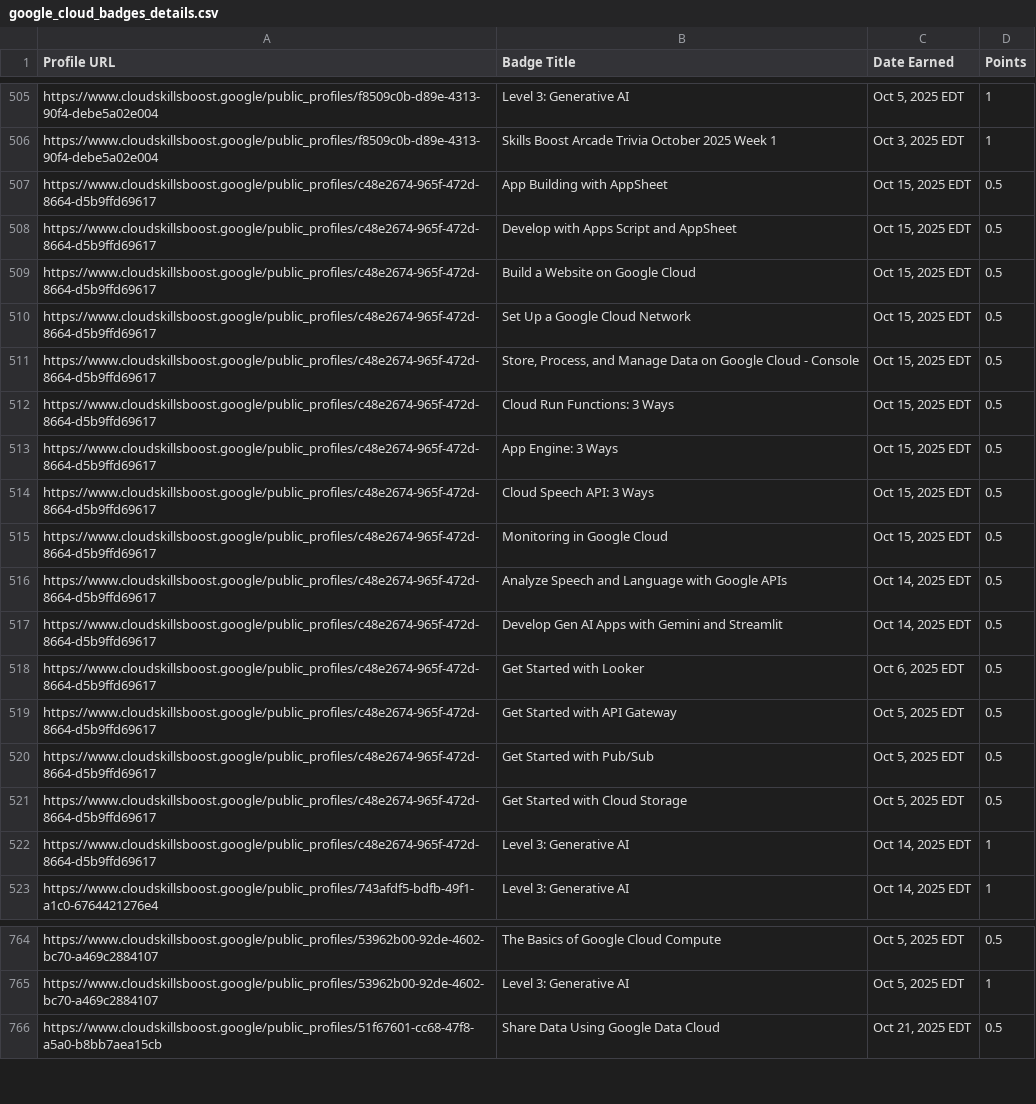
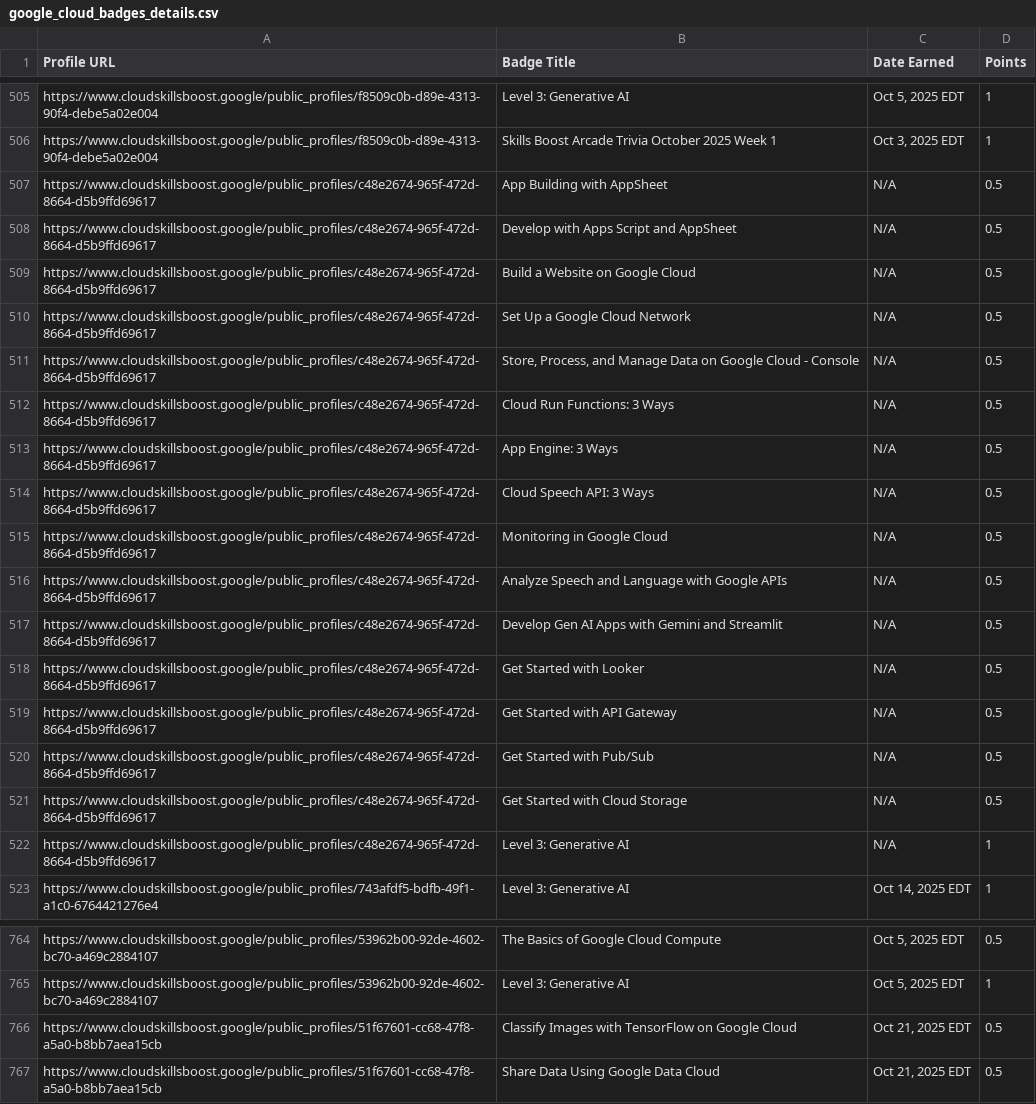
Before and after one commit to mohitsharmas97/leaderboard_gdg, a CSV file: google_cloud_badges_details.csv, drawn as a sheet; only a part is shown, gaps mark what is left out.

```diff
--- a/google_cloud_badges_details.csv
+++ b/google_cloud_badges_details.csv
@@ -506,18 +506,18 @@ https://www.cloudskillsboost.google/public_profiles/f8509c0b-d89e-4313-90f4-debe
 https://www.cloudskillsboost.google/public_profiles/f8509c0b-d89e-4313-90f4-debe5a02e004,Skills Boost Arcade Trivia October 2025 Week 1,"Oct  3, 2025 EDT",1
-https://www.cloudskillsboost.google/public_profiles/c48e2674-965f-472d-8664-d5b9ffd69617,App Building with AppSheet,"Oct 15, 2025 EDT",0.5
-https://www.cloudskillsboost.google/public_profiles/c48e2674-965f-472d-8664-d5b9ffd69617,Develop with Apps Script and AppSheet,"Oct 15, 2025 EDT",0.5
-https://www.cloudskillsboost.google/public_profiles/c48e2674-965f-472d-8664-d5b9ffd69617,Build a Website on Google Cloud,"Oct 15, 2025 EDT",0.5
-https://www.cloudskillsboost.google/public_profiles/c48e2674-965f-472d-8664-d5b9ffd69617,Set Up a Google Cloud Network,"Oct 15, 2025 EDT",0.5
-https://www.cloudskillsboost.google/public_profiles/c48e2674-965f-472d-8664-d5b9ffd69617,"Store, Process, and Manage Data on Google Cloud - Console","Oct 15, 2025 EDT",0.5
-https://www.cloudskillsboost.google/public_profiles/c48e2674-965f-472d-8664-d5b9ffd69617,Cloud Run Functions: 3 Ways,"Oct 15, 2025 EDT",0.5
-https://www.cloudskillsboost.google/public_profiles/c48e2674-965f-472d-8664-d5b9ffd69617,App Engine: 3 Ways,"Oct 15, 2025 EDT",0.5
-https://www.cloudskillsboost.google/public_profiles/c48e2674-965f-472d-8664-d5b9ffd69617,Cloud Speech API: 3 Ways,"Oct 15, 2025 EDT",0.5
-https://www.cloudskillsboost.google/public_profiles/c48e2674-965f-472d-8664-d5b9ffd69617,Monitoring in Google Cloud,"Oct 15, 2025 EDT",0.5
-https://www.cloudskillsboost.google/public_profiles/c48e2674-965f-472d-8664-d5b9ffd69617,Analyze Speech and Language with Google APIs,"Oct 14, 2025 EDT",0.5
-https://www.cloudskillsboost.google/public_profiles/c48e2674-965f-472d-8664-d5b9ffd69617,Develop Gen AI Apps with Gemini and Streamlit,"Oct 14, 2025 EDT",0.5
-https://www.cloudskillsboost.google/public_profiles/c48e2674-965f-472d-8664-d5b9ffd69617,Get Started with Looker,"Oct  6, 2025 EDT",0.5
-https://www.cloudskillsboost.google/public_profiles/c48e2674-965f-472d-8664-d5b9ffd69617,Get Started with API Gateway,"Oct  5, 2025 EDT",0.5
-https://www.cloudskillsboost.google/public_profiles/c48e2674-965f-472d-8664-d5b9ffd69617,Get Started with Pub/Sub,"Oct  5, 2025 EDT",0.5
-https://www.cloudskillsboost.google/public_profiles/c48e2674-965f-472d-8664-d5b9ffd69617,Get Started with Cloud Storage,"Oct  5, 2025 EDT",0.5
-https://www.cloudskillsboost.google/public_profiles/c48e2674-965f-472d-8664-d5b9ffd69617,Level 3: Generative AI,"Oct 14, 2025 EDT",1
+https://www.cloudskillsboost.google/public_profiles/c48e2674-965f-472d-8664-d5b9ffd69617,App Building with AppSheet,N/A,0.5
+https://www.cloudskillsboost.google/public_profiles/c48e2674-965f-472d-8664-d5b9ffd69617,Develop with Apps Script and AppSheet,N/A,0.5
+https://www.cloudskillsboost.google/public_profiles/c48e2674-965f-472d-8664-d5b9ffd69617,Build a Website on Google Cloud,N/A,0.5
+https://www.cloudskillsboost.google/public_profiles/c48e2674-965f-472d-8664-d5b9ffd69617,Set Up a Google Cloud Network,N/A,0.5
+https://www.cloudskillsboost.google/public_profiles/c48e2674-965f-472d-8664-d5b9ffd69617,"Store, Process, and Manage Data on Google Cloud - Console",N/A,0.5
+https://www.cloudskillsboost.google/public_profiles/c48e2674-965f-472d-8664-d5b9ffd69617,Cloud Run Functions: 3 Ways,N/A,0.5
+https://www.cloudskillsboost.google/public_profiles/c48e2674-965f-472d-8664-d5b9ffd69617,App Engine: 3 Ways,N/A,0.5
+https://www.cloudskillsboost.google/public_profiles/c48e2674-965f-472d-8664-d5b9ffd69617,Cloud Speech API: 3 Ways,N/A,0.5
+https://www.cloudskillsboost.google/public_profiles/c48e2674-965f-472d-8664-d5b9ffd69617,Monitoring in Google Cloud,N/A,0.5
+https://www.cloudskillsboost.google/public_profiles/c48e2674-965f-472d-8664-d5b9ffd69617,Analyze Speech and Language with Google APIs,N/A,0.5
+https://www.cloudskillsboost.google/public_profiles/c48e2674-965f-472d-8664-d5b9ffd69617,Develop Gen AI Apps with Gemini and Streamlit,N/A,0.5
+https://www.cloudskillsboost.google/public_profiles/c48e2674-965f-472d-8664-d5b9ffd69617,Get Started with Looker,N/A,0.5
+https://www.cloudskillsboost.google/public_profiles/c48e2674-965f-472d-8664-d5b9ffd69617,Get Started with API Gateway,N/A,0.5
+https://www.cloudskillsboost.google/public_profiles/c48e2674-965f-472d-8664-d5b9ffd69617,Get Started with Pub/Sub,N/A,0.5
+https://www.cloudskillsboost.google/public_profiles/c48e2674-965f-472d-8664-d5b9ffd69617,Get Started with Cloud Storage,N/A,0.5
+https://www.cloudskillsboost.google/public_profiles/c48e2674-965f-472d-8664-d5b9ffd69617,Level 3: Generative AI,N/A,1
 https://www.cloudskillsboost.google/public_profiles/743afdf5-bdfb-49f1-a1c0-6764421276e4,Level 3: Generative AI,"Oct 14, 2025 EDT",1
@@ -765,2 +765,3 @@ https://www.cloudskillsboost.google/public_profiles/53962b00-92de-4602-bc70-a469
 https://www.cloudskillsboost.google/public_profiles/53962b00-92de-4602-bc70-a469c2884107,Level 3: Generative AI,"Oct  5, 2025 EDT",1
+https://www.cloudskillsboost.google/public_profiles/51f67601-cc68-47f8-a5a0-b8bb7aea15cb,Classify Images with TensorFlow on Google Cloud,"Oct 21, 2025 EDT",0.5
 https://www.cloudskillsboost.google/public_profiles/51f67601-cc68-47f8-a5a0-b8bb7aea15cb,Share Data Using Google Data Cloud,"Oct 21, 2025 EDT",0.5
```
Also changed, not shown: progress_data.csv.
